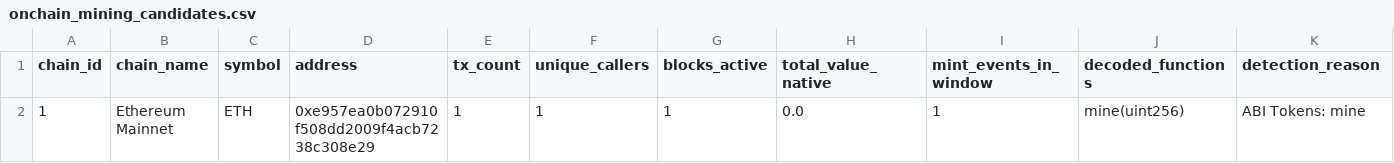
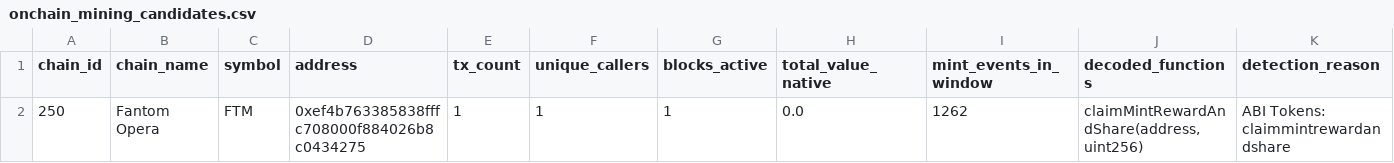
Before and after one commit to elyousfired/omnirpc-mining-arbitrage, a CSV file: onchain_mining_candidates.csv, drawn as a sheet; removed rows and columns are numbered as before the commit, all else as after; the diff names each change by its address in the sheet, - before the commit and + after, or states it on an @@ line.

```diff
--- a/onchain_mining_candidates.csv
+++ b/onchain_mining_candidates.csv
-row 2: 1 | Ethereum Mainnet | ETH | 0xe957ea0b072910f508dd2009f4acb7238c308e29 | 1 | 1 | 1 | 0.0 | 1 | mine(uint256) | ABI Tokens: mine
+row 2: 250 | Fantom Opera | FTM | 0xef4b763385838fffc708000f884026b8c0434275 | 1 | 1 | 1 | 0.0 | 1262 | claimMintRewardAndShare(address,uint256) | ABI Tokens: claimmintrewardandshare
```
Also changed, not shown: mining_registry.csv, 3 other files.
